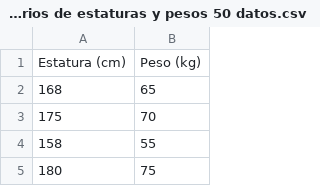
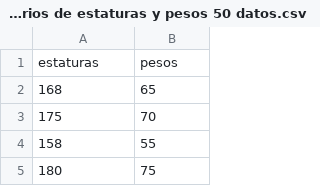
Before and after one commit to marcor433d/datospizarro, a CSV file: Datos aleatorios de estaturas y pesos 50 datos - Datos aleatorios de estaturas y pesos 50 datos.csv, drawn as a sheet; only a part is shown.

Commit message:
Add files via upload

```diff
--- a/Datos aleatorios de estaturas y pesos 50 datos - Datos aleatorios de estaturas y pesos 50 datos.csv
+++ b/Datos aleatorios de estaturas y pesos 50 datos - Datos aleatorios de estaturas y pesos 50 datos.csv
@@ -1,2 +1,2 @@
-Estatura (cm),Peso (kg)
+estaturas,pesos
 168,65
```
